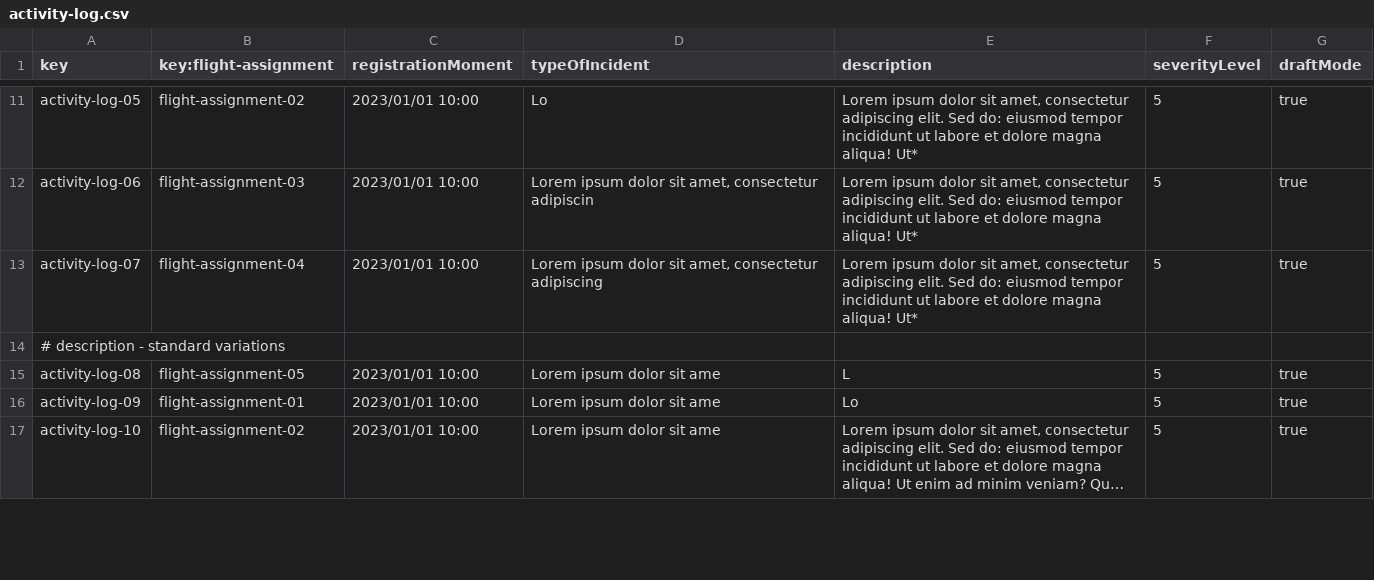
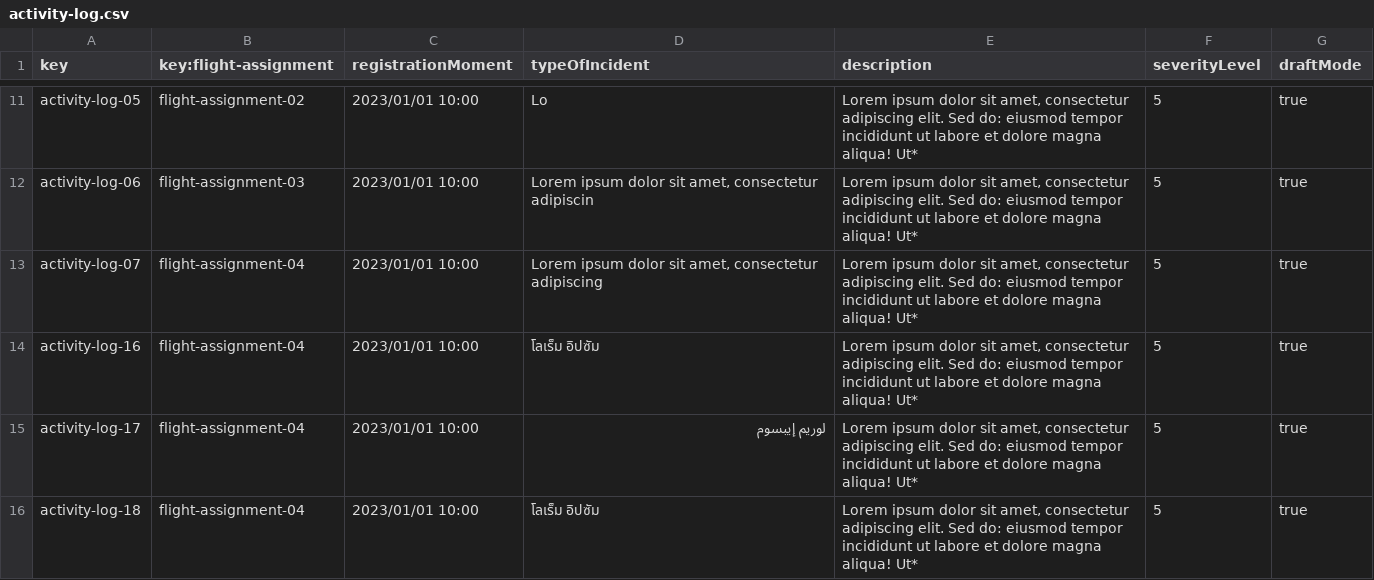
Before and after one commit to DP2-C1-049/D04, a CSV file: src/main/resources/WEB-INF/data/sample/activity-log.csv, drawn as a sheet; only a part is shown, gaps mark what is left out; the shorter side is filled out with more unchanged rows; long unchanged cells end in …; the diff covers the shown part only; the diff names each change by its address in the sheet, - before the commit and + after, or states it on an @@ line.

Commit message:
activityLog, flightAssignment and service csv updated

```diff
--- a/src/main/resources/WEB-INF/data/sample/activity-log.csv
+++ b/src/main/resources/WEB-INF/data/sample/activity-log.csv
+row 14: activity-log-16 | flight-assignment-04 | 2023/01/01 10:00 | โลเร็ม อิปซัม | Lorem ipsum dolor sit amet, consectetur adipiscing elit. Sed do: eiusmod tempor incididunt ut labore et dolore magna aliqua! Ut* | 5 | true
+row 15: activity-log-17 | flight-assignment-04 | 2023/01/01 10:00 | لوريم إيبسوم | Lorem ipsum dolor sit amet, consectetur adipiscing elit. Sed do: eiusmod tempor incididunt ut labore et dolore magna aliqua! Ut* | 5 | true
+row 16: activity-log-18 | flight-assignment-04 | 2023/01/01 10:00 | โลเร็ม อิปซัม | Lorem ipsum dolor sit amet, consectetur adipiscing elit. Sed do: eiusmod tempor incididunt ut labore et dolore magna aliqua! Ut* | 5 | true
```
Also changed, not shown: 9 added rows and 1 edited cell elsewhere in this file, src/main/resources/WEB-INF/data/sample/flightAssignment.csv.
